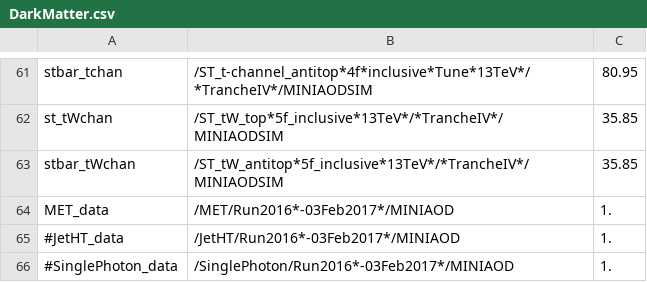
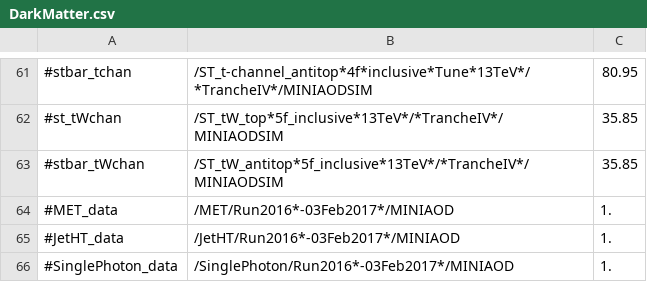
Before and after one commit to kit-cn-cms/BoostedAnalyzer_runscripts_NAF, a CSV file: DarkMatter.csv, drawn as a sheet; only a part is shown, gaps mark what is left out; the diff covers the shown part only; the diff names each change by its address in the sheet, - before the commit and + after, or states it on an @@ line.

```diff
--- a/DarkMatter.csv
+++ b/DarkMatter.csv
-A61: stbar_tchan
+A61: #stbar_tchan
-A62: st_tWchan
+A62: #st_tWchan
-A63: stbar_tWchan
+A63: #stbar_tWchan
-A64: MET_data
+A64: #MET_data
```
Also changed, not shown: 25 edited cells elsewhere in this file, sm_backgrounds.csv, 3 other files.
